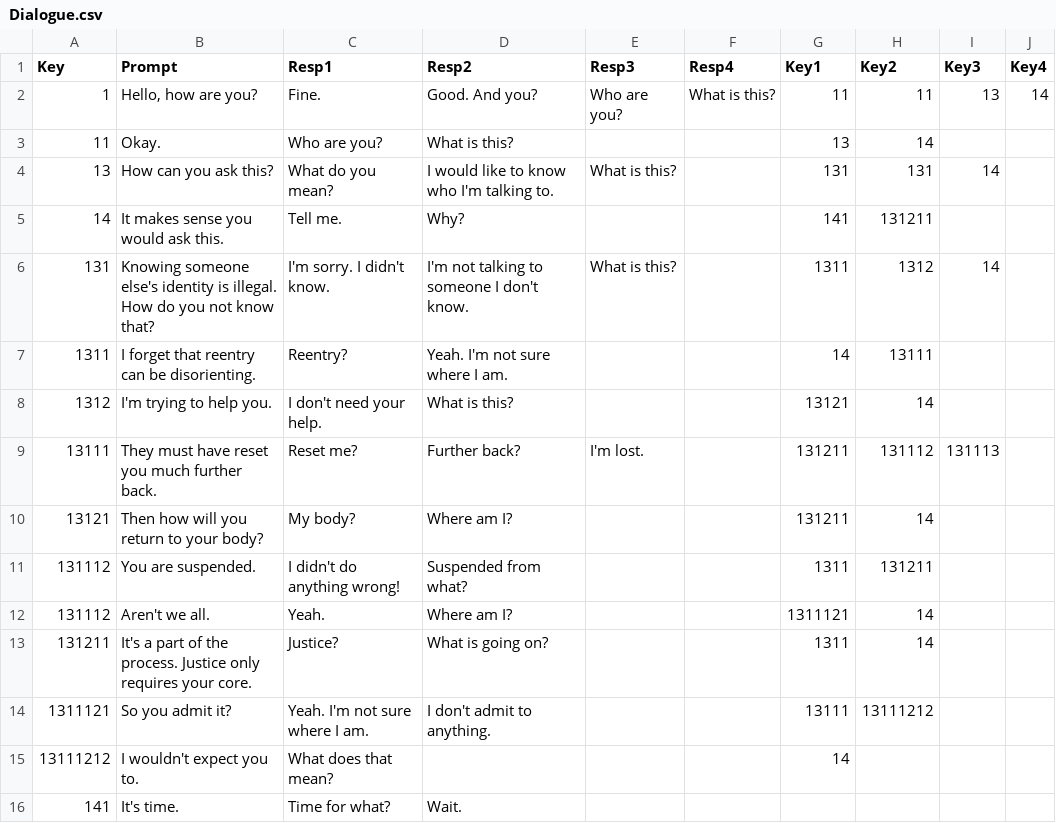
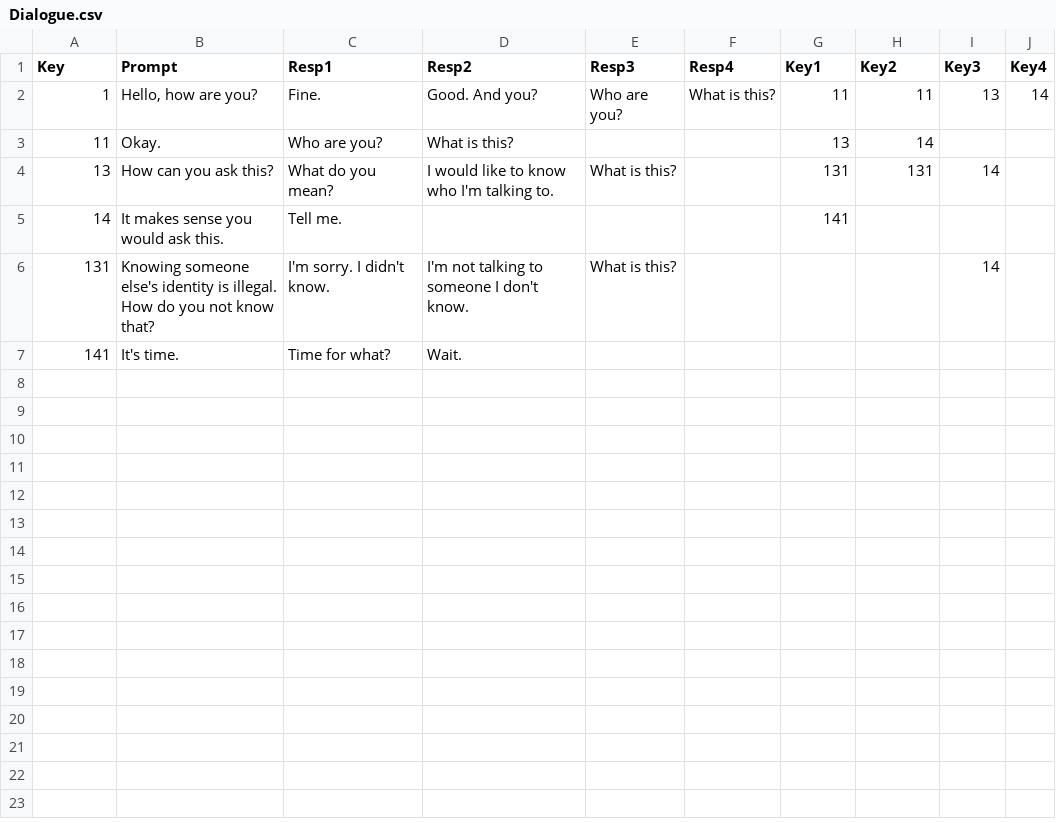
Before and after one commit to mdstephens/dialogue-jam, a CSV file: Dialogue.csv, drawn as a sheet.

Commit message:
simplify the dialogue tree to ensure there are no cycles

```diff
--- a/Dialogue.csv
+++ b/Dialogue.csv
@@ -4,13 +4,4 @@ Key,Prompt,Resp1,Resp2,Resp3,Resp4,Key1,Key2,Key3,Key4
 13,How can you ask this?,What do you mean?,I would like to know who I'm talking to.,What is this?,,131,131,14,
-14,It makes sense you would ask this.,Tell me.,Why?,,,141,131211,,
-131,Knowing someone else's identity is illegal. How do you not know that?,I'm sorry. I didn't know.,I'm not talking to someone I don't know.,What is this?,,1311,1312,14,
-1311,I forget that reentry can be disorienting.,Reentry?,Yeah. I'm not sure where I am.,,,14,13111,,
-1312,I'm trying to help you.,I don't need your help.,What is this?,,,13121,14,,
-13111,They must have reset you much further back.,Reset me?,Further back?,I'm lost.,,131211,131112,131113,
-13121,Then how will you return to your body?,My body?,Where am I?,,,131211,14,,
-131112,You are suspended.,I didn't do anything wrong!,Suspended from what?,,,1311,131211,,
-131112,Aren't we all.,Yeah.,Where am I?,,,1311121,14,,
-131211,It's a part of the process. Justice only requires your core. ,Justice?,What is going on?,,,1311,14,,
-1311121,So you admit it?,Yeah. I'm not sure where I am.,I don't admit to anything.,,,13111,13111212,,
-13111212,I wouldn't expect you to.,What does that mean?,,,,14,,,
+14,It makes sense you would ask this.,Tell me.,,,,141,,,
+131,Knowing someone else's identity is illegal. How do you not know that?,I'm sorry. I didn't know.,I'm not talking to someone I don't know.,What is this?,,,,14,
 141,It's time.,Time for what?,Wait.,,,,,,
```
